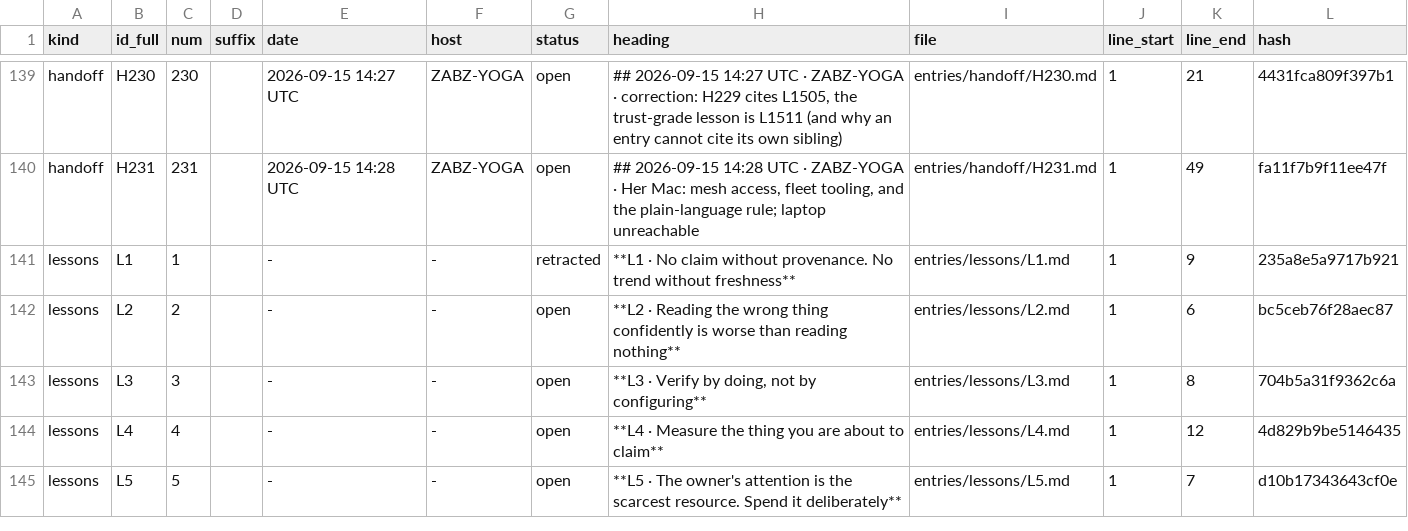
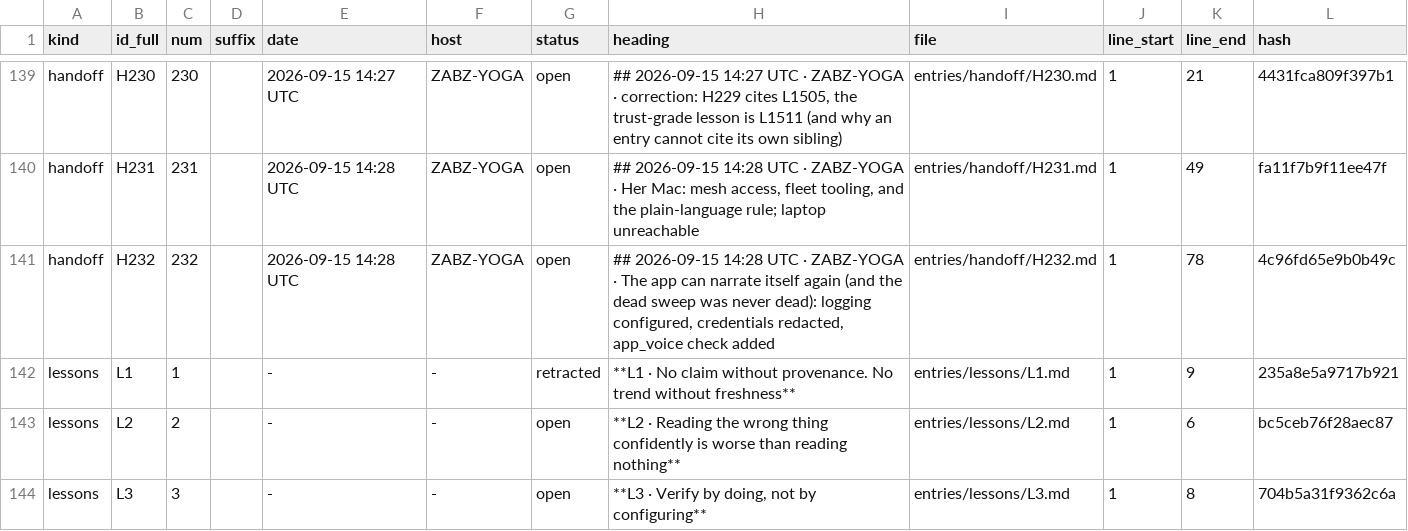
Before and after one commit to lakewoodphone/harness-config, a TSV file: journal/index/entries.tsv, drawn as a sheet; only a part is shown, gaps mark what is left out; the shorter side is filled out with more unchanged rows; the diff names each change by its address in the sheet, - before the commit and + after, or states it on an @@ line.

Commit message:
journal: round 36 -- logging configured with redaction, app_voice check added, and the dead sweep that was never dead

```diff
--- a/journal/index/entries.tsv
+++ b/journal/index/entries.tsv
+row 141: handoff | H232 | 232 |  | 2026-09-15 14:28 UTC | ZABZ-YOGA | open | ## 2026-09-15 14:28 UTC · ZABZ-YOGA · The app can narrate itself again (and the dead sweep was never dead): logging configured, credentials redacted, app_voice check added | entries/handoff/H232.md | 1 | 78 | 4c96fd65e9b0b49c
```
Also changed, not shown: 1 other file.
